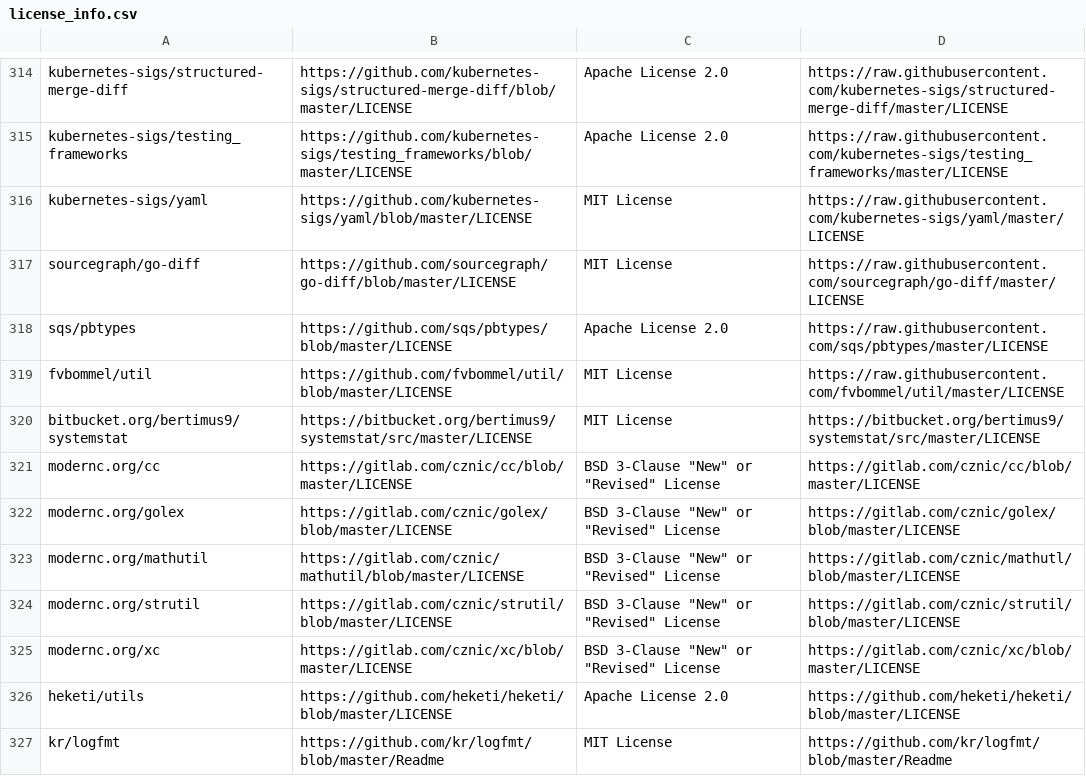
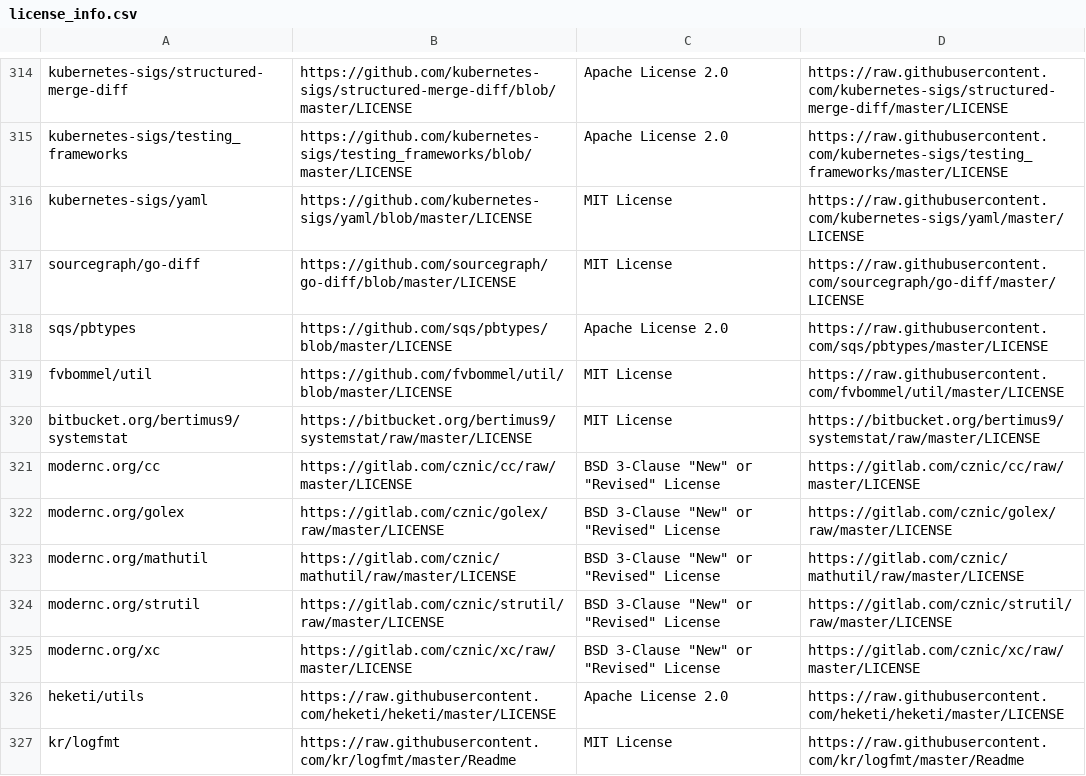
Before and after one commit to kubeflow/kfctl, a CSV file: third_party/license_info.csv, drawn as a sheet; only a part is shown, gaps mark what is left out.

Commit message:
fix third party license download links

```diff
--- a/third_party/license_info.csv
+++ b/third_party/license_info.csv
@@ -319,9 +319,9 @@ sqs/pbtypes,https://github.com/sqs/pbtypes/blob/master/LICENSE,Apache License 2.
 fvbommel/util,https://github.com/fvbommel/util/blob/master/LICENSE,MIT License,https://raw.githubusercontent.com/fvbommel/util/master/LICENSE
-bitbucket.org/bertimus9/systemstat,https://bitbucket.org/bertimus9/systemstat/src/master/LICENSE,MIT License,https://bitbucket.org/bertimus9/systemstat/src/master/LICENSE
-modernc.org/cc,https://gitlab.com/cznic/cc/blob/master/LICENSE,BSD 3-Clause "New" or "Revised" License,https://gitlab.com/cznic/cc/blob/master/LICENSE
-modernc.org/golex,https://gitlab.com/cznic/golex/blob/master/LICENSE,BSD 3-Clause "New" or "Revised" License,https://gitlab.com/cznic/golex/blob/master/LICENSE
-modernc.org/mathutil,https://gitlab.com/cznic/mathutil/blob/master/LICENSE,BSD 3-Clause "New" or "Revised" License,https://gitlab.com/cznic/mathutl/blob/master/LICENSE
-modernc.org/strutil,https://gitlab.com/cznic/strutil/blob/master/LICENSE,BSD 3-Clause "New" or "Revised" License,https://gitlab.com/cznic/strutil/blob/master/LICENSE
-modernc.org/xc,https://gitlab.com/cznic/xc/blob/master/LICENSE,BSD 3-Clause "New" or "Revised" License,https://gitlab.com/cznic/xc/blob/master/LICENSE
-heketi/utils,https://github.com/heketi/heketi/blob/master/LICENSE,Apache License 2.0,https://github.com/heketi/heketi/blob/master/LICENSE
-kr/logfmt,https://github.com/kr/logfmt/blob/master/Readme,MIT License,https://github.com/kr/logfmt/blob/master/Readme
+bitbucket.org/bertimus9/systemstat,https://bitbucket.org/bertimus9/systemstat/raw/master/LICENSE,MIT License,https://bitbucket.org/bertimus9/systemstat/raw/master/LICENSE
+modernc.org/cc,https://gitlab.com/cznic/cc/raw/master/LICENSE,BSD 3-Clause "New" or "Revised" License,https://gitlab.com/cznic/cc/raw/master/LICENSE
+modernc.org/golex,https://gitlab.com/cznic/golex/raw/master/LICENSE,BSD 3-Clause "New" or "Revised" License,https://gitlab.com/cznic/golex/raw/master/LICENSE
+modernc.org/mathutil,https://gitlab.com/cznic/mathutil/raw/master/LICENSE,BSD 3-Clause "New" or "Revised" License,https://gitlab.com/cznic/mathutil/raw/master/LICENSE
+modernc.org/strutil,https://gitlab.com/cznic/strutil/raw/master/LICENSE,BSD 3-Clause "New" or "Revised" License,https://gitlab.com/cznic/strutil/raw/master/LICENSE
+modernc.org/xc,https://gitlab.com/cznic/xc/raw/master/LICENSE,BSD 3-Clause "New" or "Revised" License,https://gitlab.com/cznic/xc/raw/master/LICENSE
+heketi/utils,https://raw.githubusercontent.com/heketi/heketi/master/LICENSE,Apache License 2.0,https://raw.githubusercontent.com/heketi/heketi/master/LICENSE
+kr/logfmt,https://raw.githubusercontent.com/kr/logfmt/master/Readme,MIT License,https://raw.githubusercontent.com/kr/logfmt/master/Readme
```
Also changed, not shown: 2 other files.
